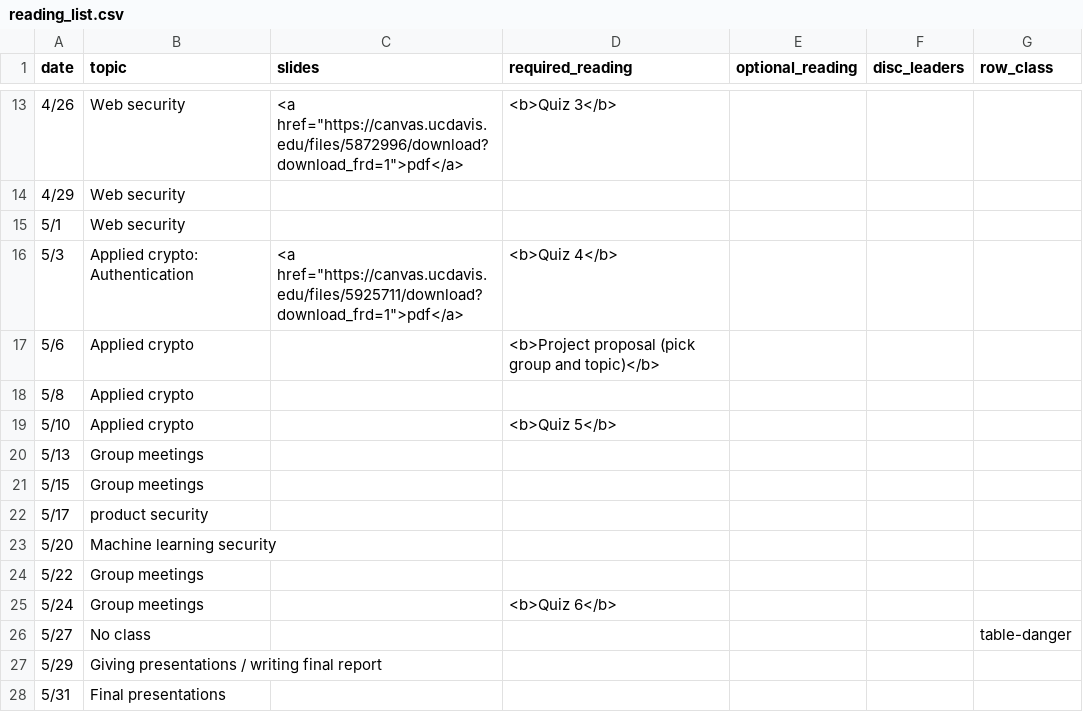
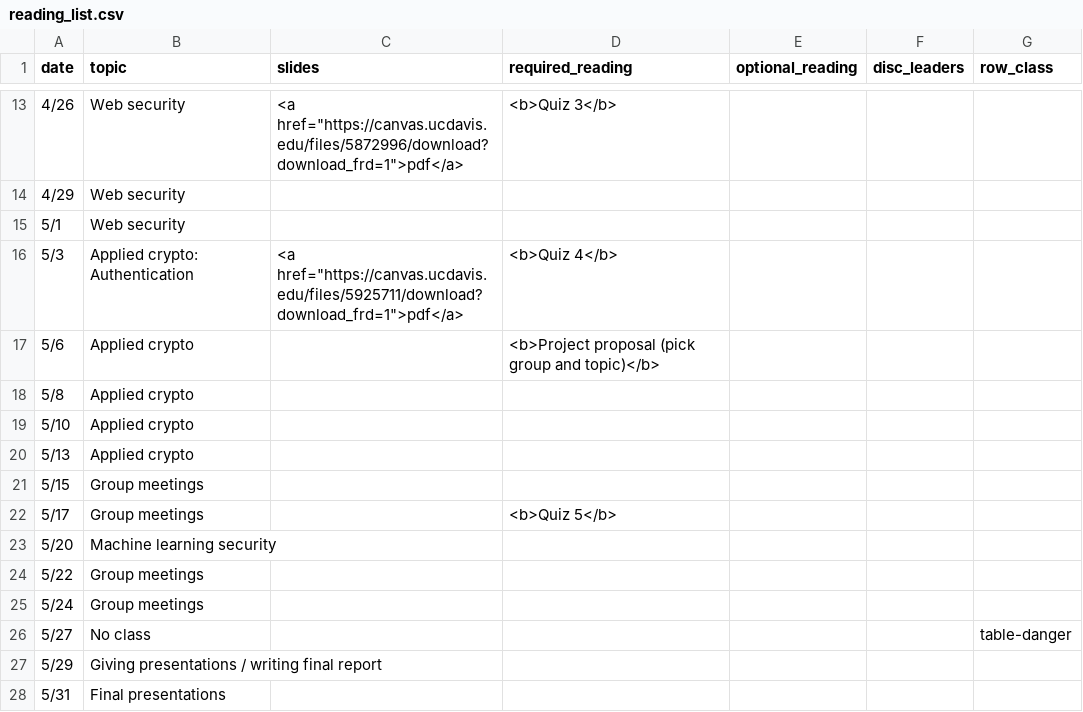
Before and after one commit to kingst/kingst-ucdavis, a CSV file: classes/s19-ecs153/reading_list.csv, drawn as a sheet; only a part is shown, gaps mark what is left out.

Commit message:
bump reading list

```diff
--- a/classes/s19-ecs153/reading_list.csv
+++ b/classes/s19-ecs153/reading_list.csv
@@ -18,9 +18,9 @@ date,topic,slides,required_reading,optional_reading,disc_leaders,row_class
 5/8,Applied crypto,,,,,
-5/10,Applied crypto,,<b>Quiz 5</b>,,,
-5/13,Group meetings,,,,,
+5/10,Applied crypto,,,,,
+5/13,Applied crypto,,,,,
 5/15,Group meetings,,,,,
-5/17,product security,,,,,
+5/17,Group meetings,,<b>Quiz 5</b>,,,
 5/20,Machine learning security,,,,,
 5/22,Group meetings,,,,,
-5/24,Group meetings,,<b>Quiz 6</b>,,,
+5/24,Group meetings,,,,,
 5/27,No class,,,,,table-danger
```
